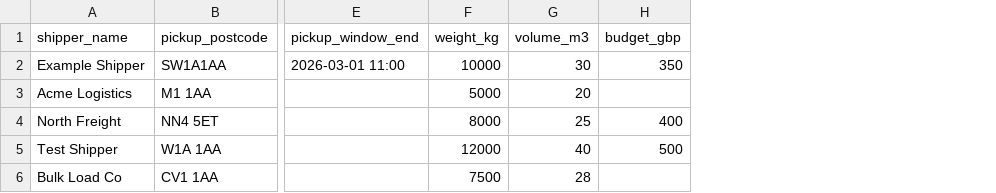
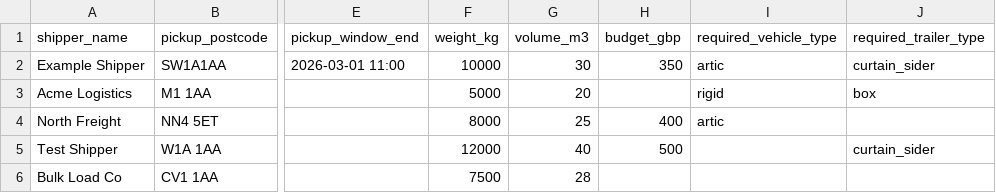
Before and after one commit to shakirqamardin/platoonix, a CSV file: static/templates/loads.csv, drawn as a sheet; only a part is shown, gaps mark what is left out; the diff names each change by its address in the sheet, - before the commit and + after, or states it on an @@ line.

Commit message:
Load criteria matching: auto-pick vehicles by weight, vehicle type, trailer

```diff
--- a/static/templates/loads.csv
+++ b/static/templates/loads.csv
+column I (required_vehicle_type), rows 2-4: artic | rigid | artic
+column J (required_trailer_type), rows 2-5: curtain_sider | box |  | curtain_sider
```
Also changed, not shown: 7 other files.
